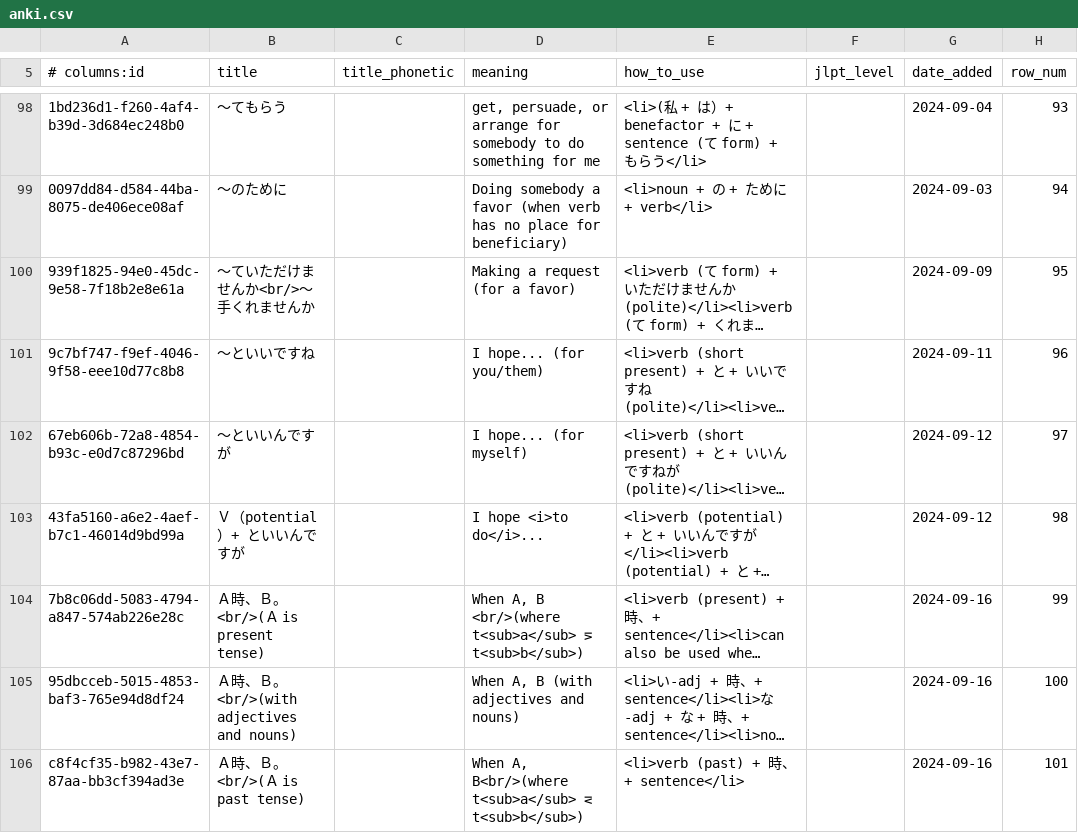
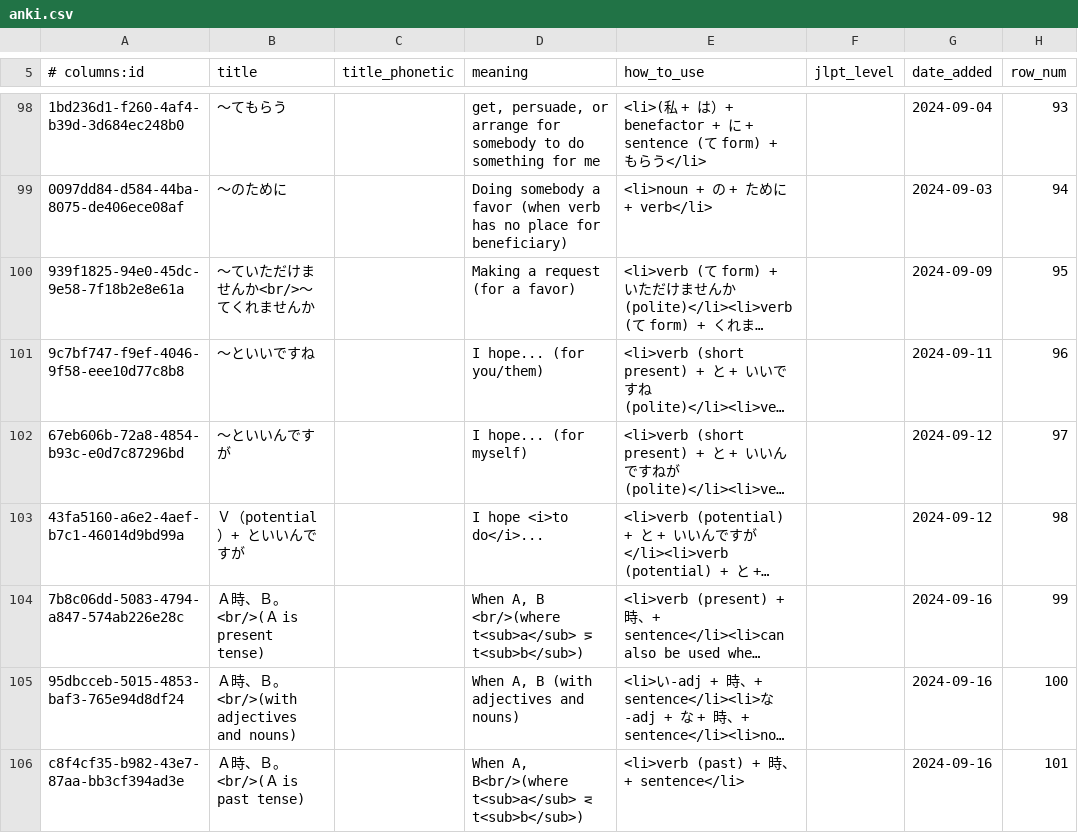
Before and after one commit to paploo/goi, a CSV file: files/grammar/anki.csv, drawn as a sheet; only a part is shown, gaps mark what is left out; long unchanged cells end in …; the diff names each change by its address in the sheet, - before the commit and + after, or states it on an @@ line.

Commit message:
Gr: Fixed a typo in L16 grammar meaning

```diff
--- a/files/grammar/anki.csv
+++ b/files/grammar/anki.csv
-B100 (title): 〜ていただけませんか<br/>〜手くれませんか
+B100 (title): 〜ていただけませんか<br/>〜てくれませんか
```
Also changed, not shown: 2 other files.
